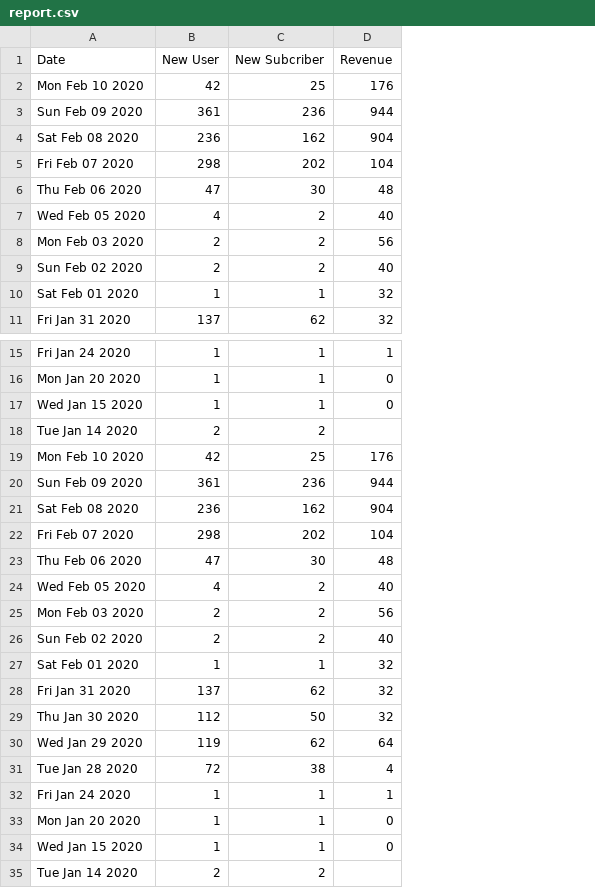
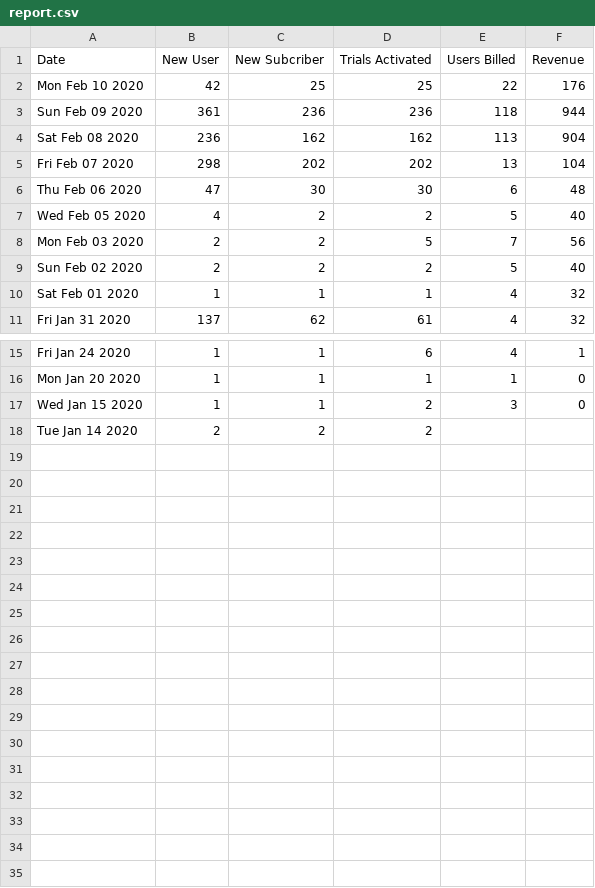
Before and after one commit to dmdmaxpk/goonj_paywall_microservice, a CSV file: report.csv, drawn as a sheet; only a part is shown, gaps mark what is left out; removed rows and columns are numbered as before the commit, all else as after; the diff names each change by its address in the sheet, - before the commit and + after, or states it on an @@ line.

```diff
--- a/report.csv
+++ b/report.csv
+column D (Trials Activated), rows 2-11: 25 | 236 | 162 | 202 | 30 | 2 | 5 | 2 | 1 | 61; rows 15-18: 6 | 1 | 2 | 2
+column E (Users Billed), rows 2-11: 22 | 118 | 113 | 13 | 6 | 5 | 7 | 5 | 4 | 4; rows 15-17: 4 | 1 | 3
-row 19: Mon Feb 10 2020 | 42 | 25 | 176
-row 20: Sun Feb 09 2020 | 361 | 236 | 944
-row 21: Sat Feb 08 2020 | 236 | 162 | 904
-row 22: Fri Feb 07 2020 | 298 | 202 | 104
-row 23: Thu Feb 06 2020 | 47 | 30 | 48
-row 24: Wed Feb 05 2020 | 4 | 2 | 40
-row 25: Mon Feb 03 2020 | 2 | 2 | 56
-row 26: Sun Feb 02 2020 | 2 | 2 | 40
-row 27: Sat Feb 01 2020 | 1 | 1 | 32
-row 28: Fri Jan 31 2020 | 137 | 62 | 32
-row 29: Thu Jan 30 2020 | 112 | 50 | 32
-row 30: Wed Jan 29 2020 | 119 | 62 | 64
-row 31: Tue Jan 28 2020 | 72 | 38 | 4
-row 32: Fri Jan 24 2020 | 1 | 1 | 1
-row 33: Mon Jan 20 2020 | 1 | 1 | 0
-row 34: Wed Jan 15 2020 | 1 | 1 | 0
-row 35: Tue Jan 14 2020 | 2 | 2
```
Also changed, not shown: 2 other files.
